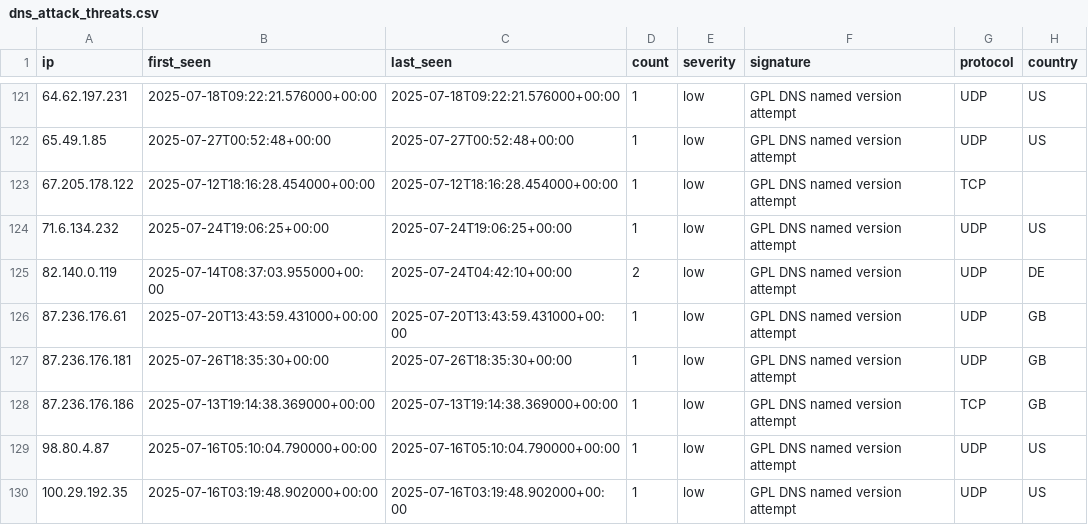
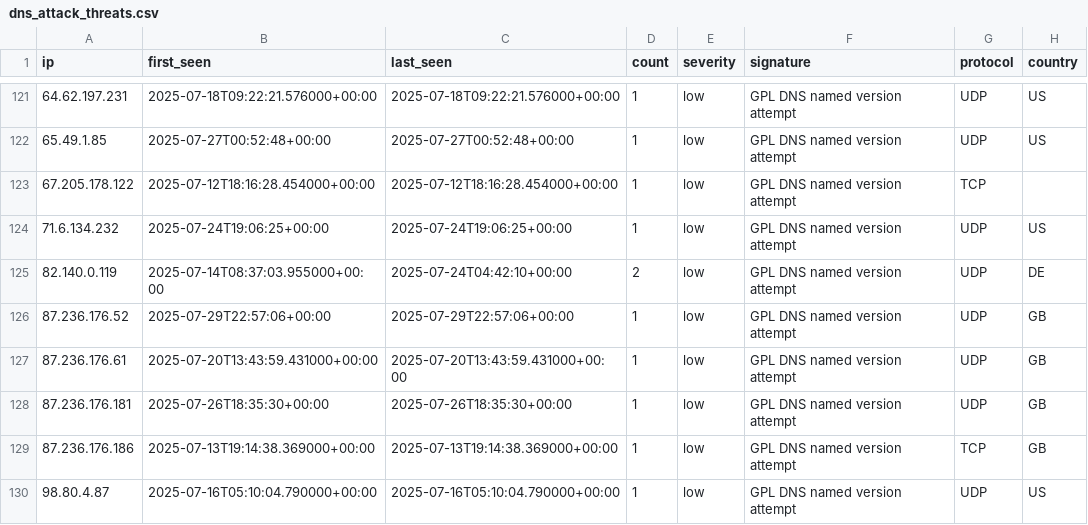
Before and after one commit to Tempest-Solutions-Company/threat-feeds, a CSV file: dns_attack_threats.csv, drawn as a sheet; only a part is shown, gaps mark what is left out; the shorter side is filled out with more unchanged rows.

Commit message:
Update threat feeds - 2025-07-30 00:20:48 UTC

```diff
--- a/dns_attack_threats.csv
+++ b/dns_attack_threats.csv
@@ -125,2 +125,3 @@ ip,first_seen,last_seen,count,severity,signature,protocol,country
 82.140.0.119,2025-07-14T08:37:03.955000+00:00,2025-07-24T04:42:10+00:00,2,low,"GPL DNS named version attempt",UDP,DE
+87.236.176.52,2025-07-29T22:57:06+00:00,2025-07-29T22:57:06+00:00,1,low,"GPL DNS named version attempt",UDP,GB
 87.236.176.61,2025-07-20T13:43:59.431000+00:00,2025-07-20T13:43:59.431000+00:00,1,low,"GPL DNS named version attempt",UDP,GB
```
